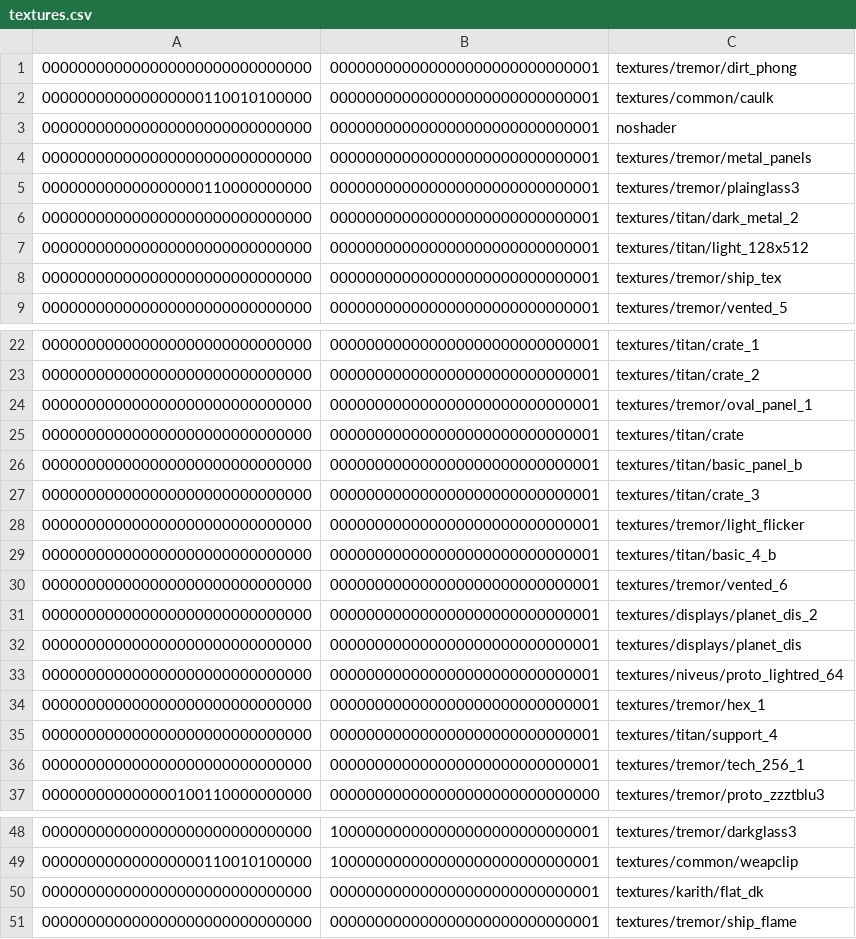
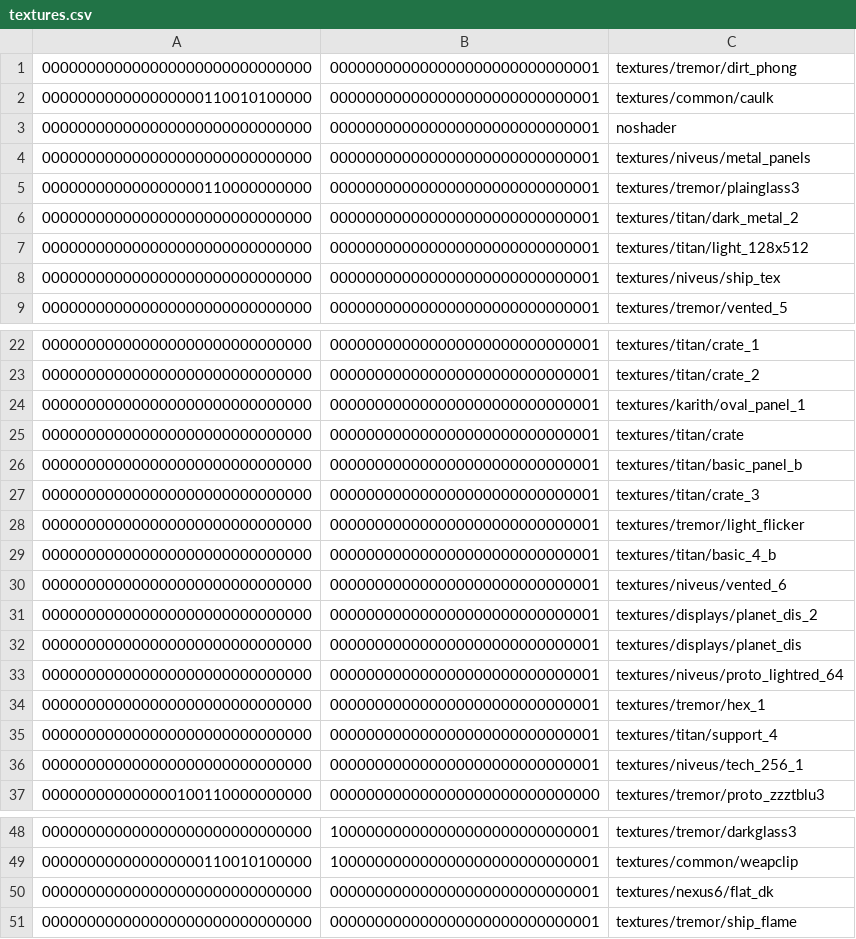
Before and after one commit to InterstellarOasis/map-tremor_src.dpkdir, a CSV file: maps/tremor.bspdir/textures.csv, drawn as a sheet; only a part is shown, gaps mark what is left out; the diff covers the shown part only.

Commit message:
fix more duplicates from added data-1.1.0.pk3

```diff
--- a/maps/tremor.bspdir/textures.csv
+++ b/maps/tremor.bspdir/textures.csv
@@ -3,3 +3,3 @@
 000000000000000000000000000000,000000000000000000000000000001,noshader
-000000000000000000000000000000,000000000000000000000000000001,textures/tremor/metal_panels
+000000000000000000000000000000,000000000000000000000000000001,textures/niveus/metal_panels
 000000000000000000110000000000,000000000000000000000000000001,textures/tremor/plainglass3
@@ -7,3 +7,3 @@
 000000000000000000000000000000,000000000000000000000000000001,textures/titan/light_128x512
-000000000000000000000000000000,000000000000000000000000000001,textures/tremor/ship_tex
+000000000000000000000000000000,000000000000000000000000000001,textures/niveus/ship_tex
 000000000000000000000000000000,000000000000000000000000000001,textures/tremor/vented_5
@@ -23,3 +23,3 @@
 000000000000000000000000000000,000000000000000000000000000001,textures/titan/crate_2
-000000000000000000000000000000,000000000000000000000000000001,textures/tremor/oval_panel_1
+000000000000000000000000000000,000000000000000000000000000001,textures/karith/oval_panel_1
 000000000000000000000000000000,000000000000000000000000000001,textures/titan/crate
@@ -29,3 +29,3 @@
 000000000000000000000000000000,000000000000000000000000000001,textures/titan/basic_4_b
-000000000000000000000000000000,000000000000000000000000000001,textures/tremor/vented_6
+000000000000000000000000000000,000000000000000000000000000001,textures/niveus/vented_6
 000000000000000000000000000000,000000000000000000000000000001,textures/displays/planet_dis_2
@@ -35,3 +35,3 @@
 000000000000000000000000000000,000000000000000000000000000001,textures/titan/support_4
-000000000000000000000000000000,000000000000000000000000000001,textures/tremor/tech_256_1
+000000000000000000000000000000,000000000000000000000000000001,textures/niveus/tech_256_1
 000000000000000100110000000000,000000000000000000000000000000,textures/tremor/proto_zzztblu3
@@ -49,3 +49,3 @@
 000000000000000000110010100000,100000000000000000000000000001,textures/common/weapclip
-000000000000000000000000000000,000000000000000000000000000001,textures/karith/flat_dk
+000000000000000000000000000000,000000000000000000000000000001,textures/nexus6/flat_dk
 000000000000000000000000000000,000000000000000000000000000001,textures/tremor/ship_flame
```
Also changed, not shown: 1 edited cell elsewhere in this file, 2 other files.
